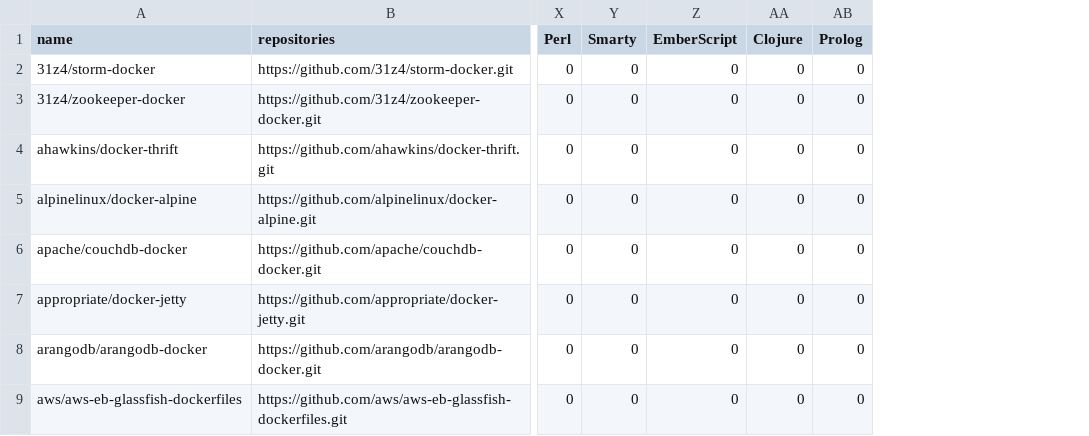
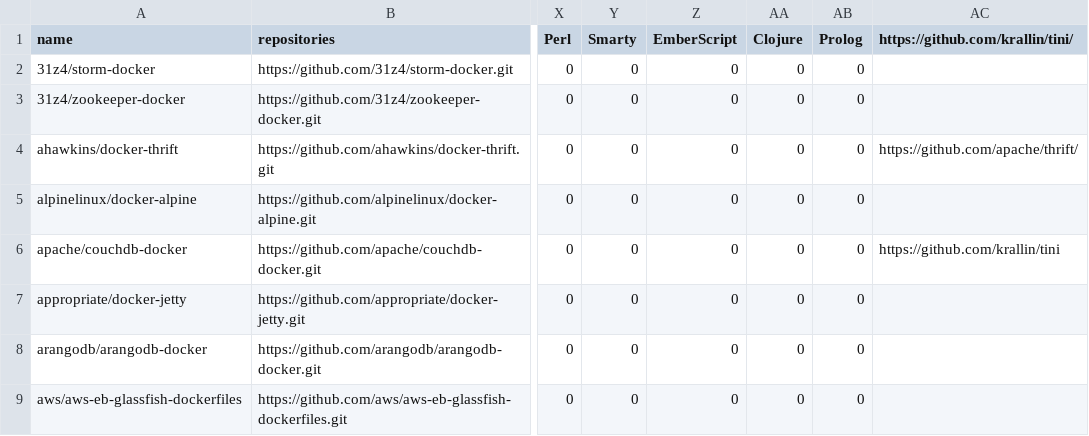
Before and after one commit to cicciog/JDockerController, a CSV file: output/DokerImagesFeatures3.csv, drawn as a sheet; only a part is shown, gaps mark what is left out; the diff names each change by its address in the sheet, - before the commit and + after, or states it on an @@ line.

```diff
--- a/output/DokerImagesFeatures3.csv
+++ b/output/DokerImagesFeatures3.csv
+column AC (https://github.com/krallin/tini/), rows 4-6: https://github.com/apache/thrift/ |  | https://github.com/krallin/tini
```
Also changed, not shown: output/DockerBuildImages.csv, 5 other files.
